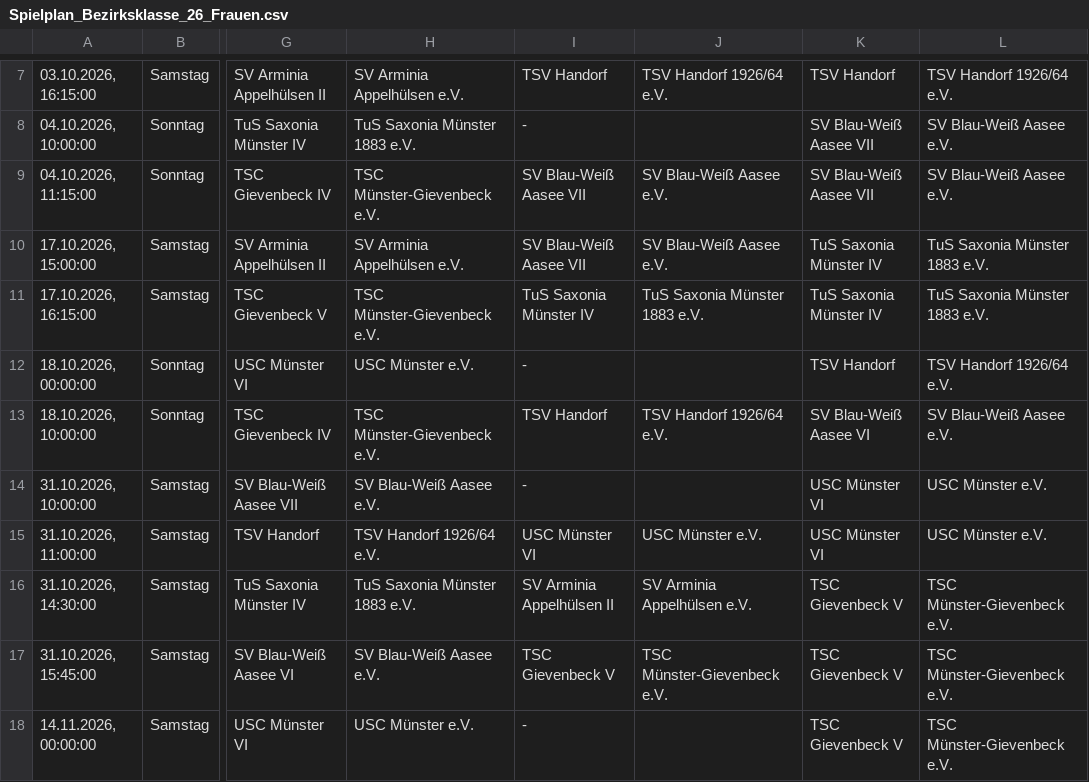
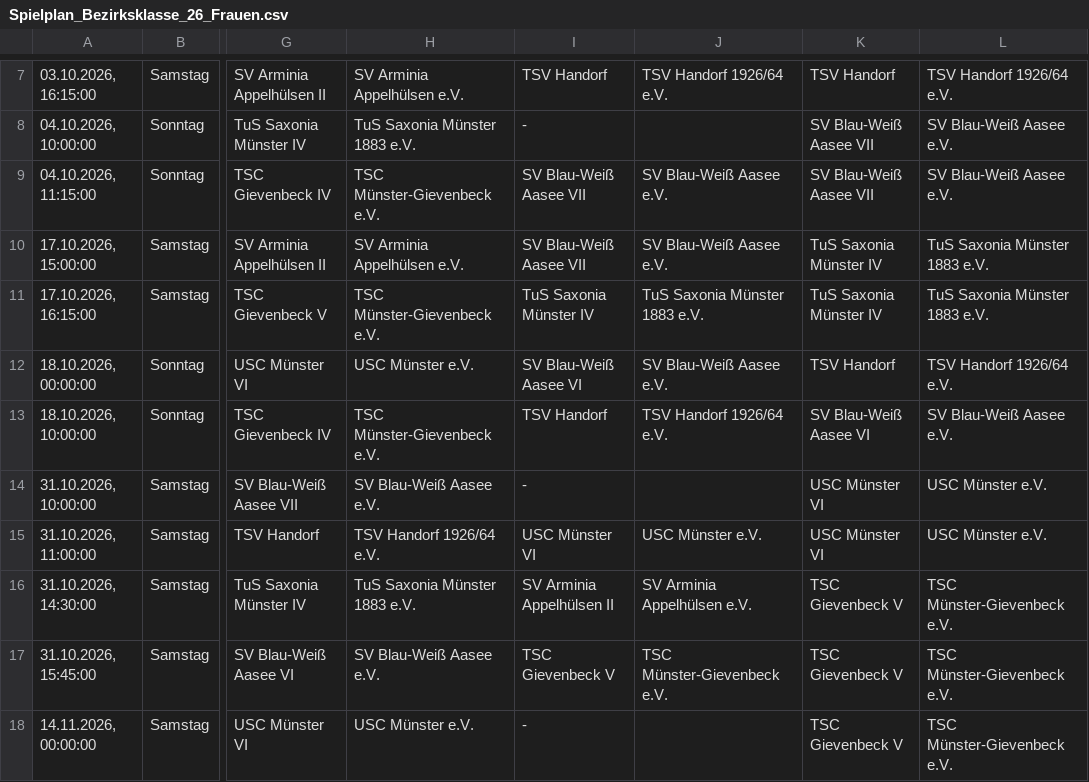
Before and after one commit to uscmuenster/USC-Spielplaene, a CSV file: csvdata/Spielplan_Bezirksklasse_26_Frauen.csv, drawn as a sheet; only a part is shown, gaps mark what is left out; the diff names each change by its address in the sheet, - before the commit and + after, or states it on an @@ line.

```diff
--- a/csvdata/Spielplan_Bezirksklasse_26_Frauen.csv
+++ b/csvdata/Spielplan_Bezirksklasse_26_Frauen.csv
-I12: -
+I12: SV Blau-Weiß Aasee VI
-J12: (empty)
+J12: SV Blau-Weiß Aasee e.V.
```
